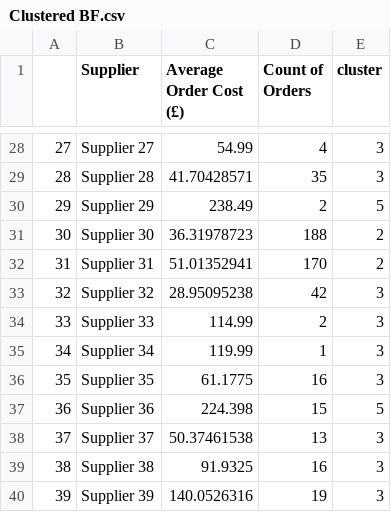
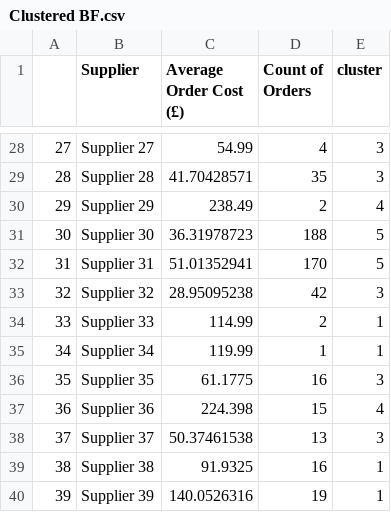
Before and after one commit to ashrainbow/Data-Fellowship, a CSV file: Clustering/Black Friday Clustering/K-means/Clustered BF.csv, drawn as a sheet; only a part is shown, gaps mark what is left out; the diff covers the shown part only.

```diff
--- a/Clustering/Black Friday Clustering/K-means/Clustered BF.csv
+++ b/Clustering/Black Friday Clustering/K-means/Clustered BF.csv
@@ -29,12 +29,12 @@
 "28","Supplier 28",41.70428571,35,"3"
-"29","Supplier 29",238.49,2,"5"
-"30","Supplier 30",36.31978723,188,"2"
-"31","Supplier 31",51.01352941,170,"2"
+"29","Supplier 29",238.49,2,"4"
+"30","Supplier 30",36.31978723,188,"5"
+"31","Supplier 31",51.01352941,170,"5"
 "32","Supplier 32",28.95095238,42,"3"
-"33","Supplier 33",114.99,2,"3"
-"34","Supplier 34",119.99,1,"3"
+"33","Supplier 33",114.99,2,"1"
+"34","Supplier 34",119.99,1,"1"
 "35","Supplier 35",61.1775,16,"3"
-"36","Supplier 36",224.398,15,"5"
+"36","Supplier 36",224.398,15,"4"
 "37","Supplier 37",50.37461538,13,"3"
-"38","Supplier 38",91.9325,16,"3"
-"39","Supplier 39",140.0526316,19,"3"
+"38","Supplier 38",91.9325,16,"1"
+"39","Supplier 39",140.0526316,19,"1"
```
Also changed, not shown: 20 edited cells elsewhere in this file, 13 other files.
